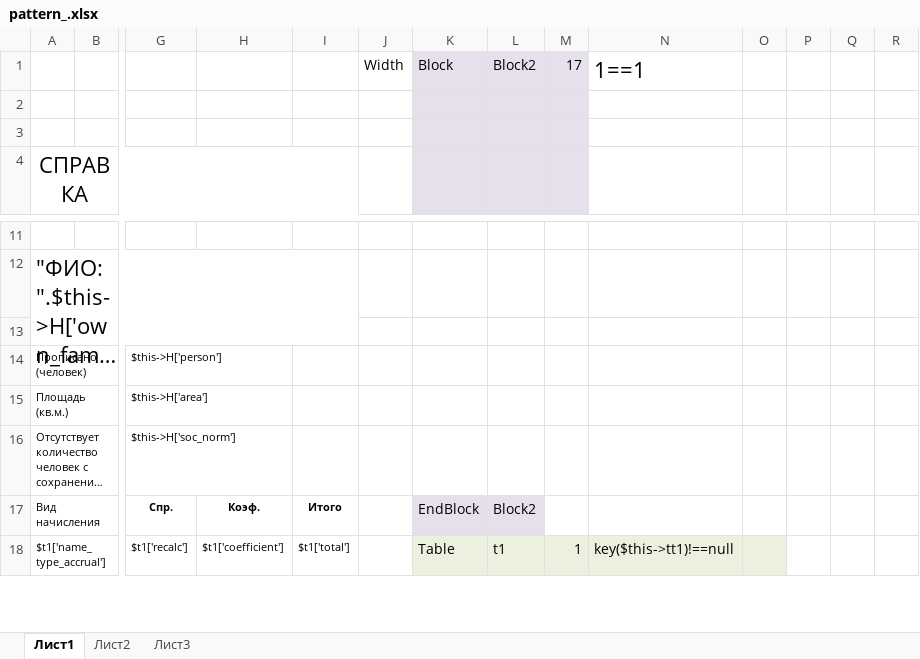
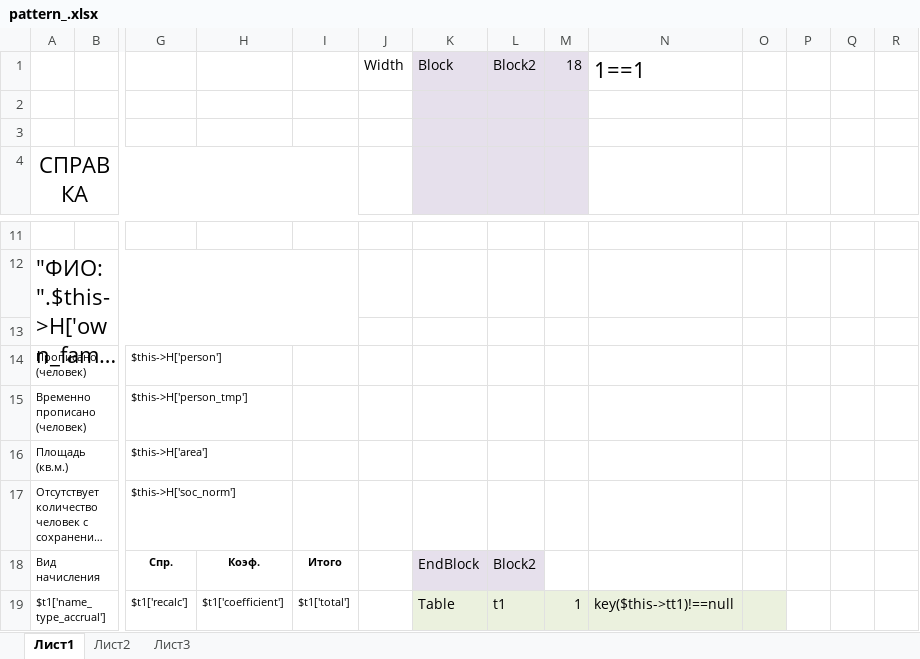
Before and after one commit to ddrsdram/REPORTS, an Excel workbook: Reports/ForPopulation/ReferenceForSubsidy/pattern_.xlsx, sheet Лист1, drawn as a sheet; only a part is shown, gaps mark what is left out; long unchanged cells end in …; values as stored, in another font and other column widths than the file's, no borders; rows hold the shown columns only; the diff names each change by its address in the sheet, - before the commit and + after, or states it on an @@ line.

Commit message:
Исправление справки для субсидии временно прописанные Шака и буква

```diff
--- a/Reports/ForPopulation/ReferenceForSubsidy/pattern_.xlsx (sheet Лист1)
+++ b/Reports/ForPopulation/ReferenceForSubsidy/pattern_.xlsx (sheet Лист1)
-M1: 17
+M1: 18
+row 15: Временно прописано (человек) |  | $this->H['person_tmp']
```
